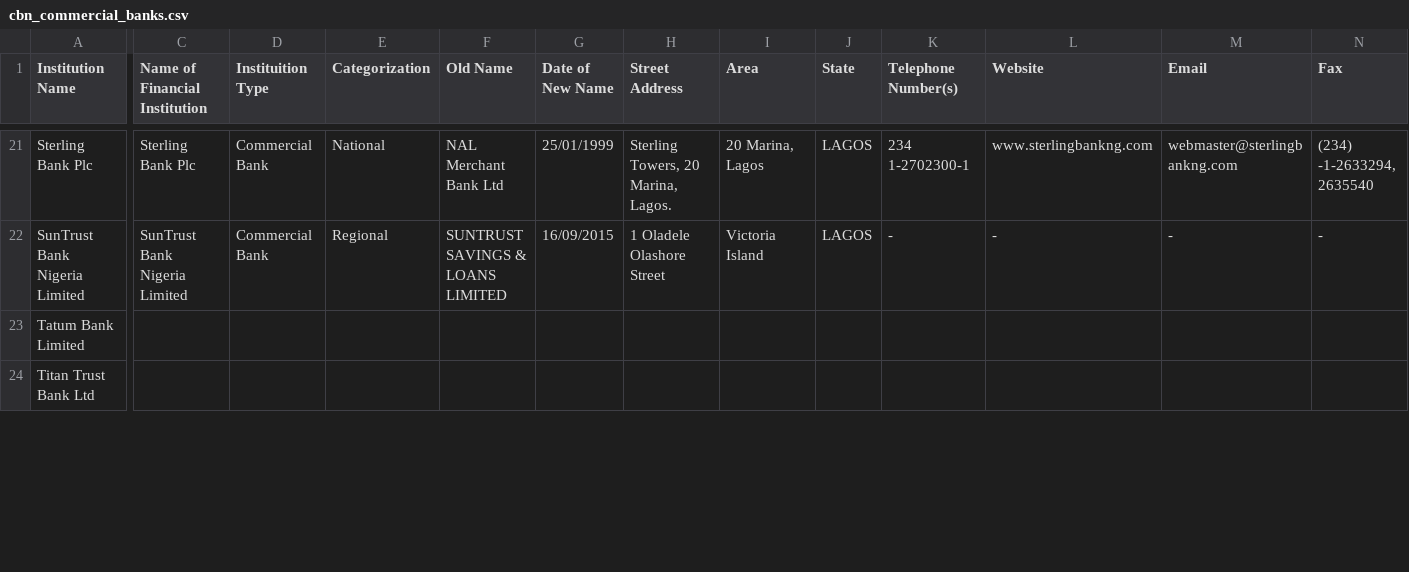
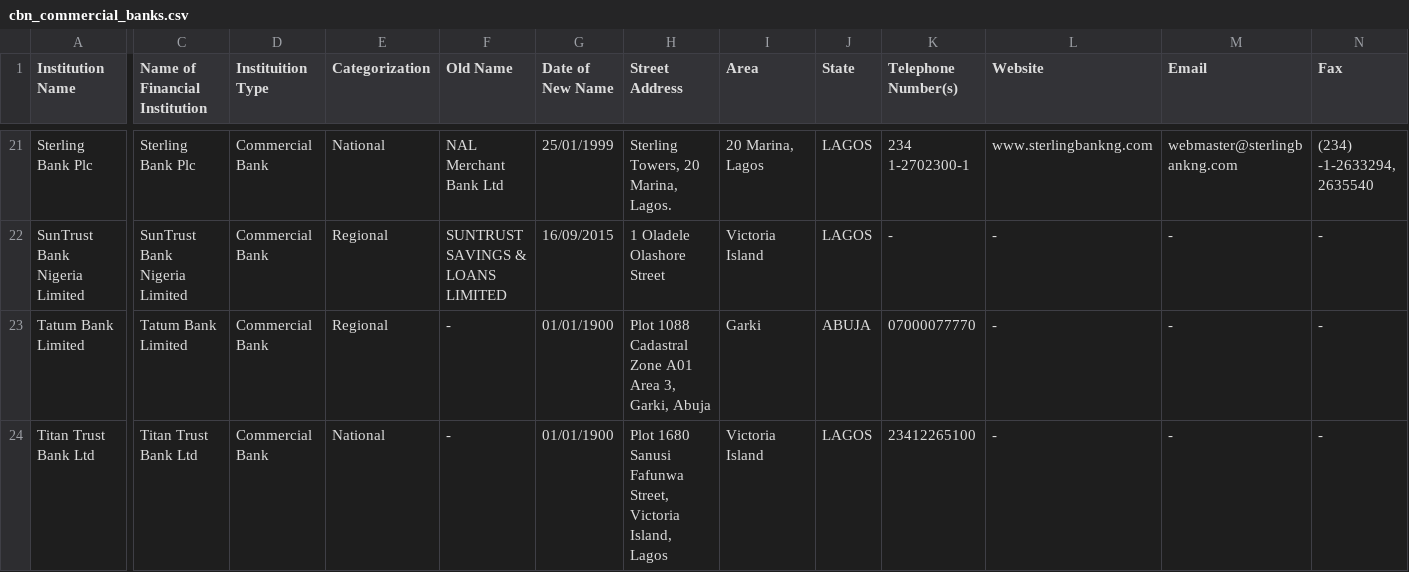
Before and after one commit to Justfja/cbn-financial-institutions, a CSV file: data/cbn_data/cbn_commercial_banks.csv, drawn as a sheet; only a part is shown, gaps mark what is left out; the diff covers the shown part only; the diff names each change by its address in the sheet, - before the commit and + after, or states it on an @@ line.

```diff
--- a/data/cbn_data/cbn_commercial_banks.csv
+++ b/data/cbn_data/cbn_commercial_banks.csv
-C23 (Name of Financial Institution): (empty)
+C23 (Name of Financial Institution): Tatum Bank Limited
-D23:D24 (Instituition Type): (empty)
+D23:D24 (Instituition Type): Commercial Bank
-E23 (Categorization): (empty)
+E23 (Categorization): Regional
-F23:F24 (Old Name): (empty)
+F23:F24 (Old Name): -
-G23:G24 (Date of New Name): (empty)
+G23:G24 (Date of New Name): 01/01/1900
-H23 (Street Address): (empty)
+H23 (Street Address): Plot 1088 Cadastral Zone A01 Area 3, Garki, Abuja
-I23 (Area): (empty)
+I23 (Area): Garki
-J23 (State): (empty)
+J23 (State): ABUJA
-K23 (Telephone Number(s)): (empty)
+K23 (Telephone Number(s)): 07000077770
-L23:L24 (Website): (empty)
+L23:L24 (Website): -
-M23:M24 (Email): (empty)
+M23:M24 (Email): -
-N23:N24 (Fax): (empty)
+N23:N24 (Fax): -
-C24 (Name of Financial Institution): (empty)
+C24 (Name of Financial Institution): Titan Trust Bank Ltd
-E24 (Categorization): (empty)
+E24 (Categorization): National
-H24 (Street Address): (empty)
+H24 (Street Address): Plot 1680 Sanusi Fafunwa Street, Victoria Island, Lagos
-I24 (Area): (empty)
+I24 (Area): Victoria Island
-J24 (State): (empty)
+J24 (State): LAGOS
-K24 (Telephone Number(s)): (empty)
+K24 (Telephone Number(s)): 23412265100
```
Also changed, not shown: 95 edited cells elsewhere in this file, data/cbn_data/cbn_all_financial_institutions_latest.csv, data/cbn_data/cbn_micro-finance_banks.csv, 6 other files.
